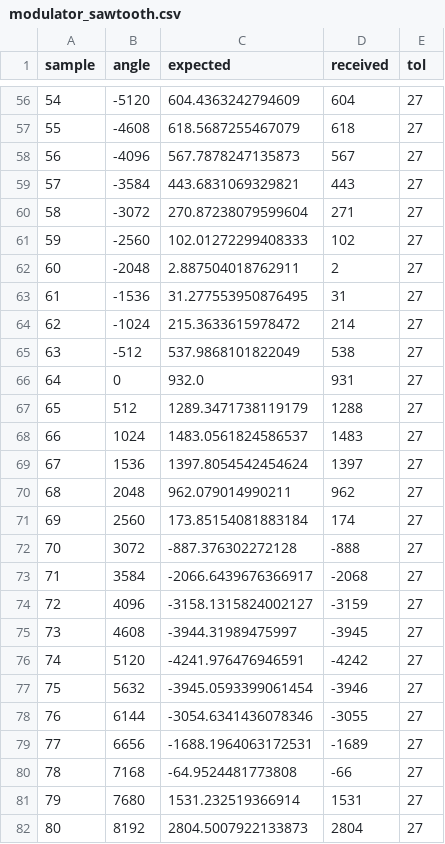
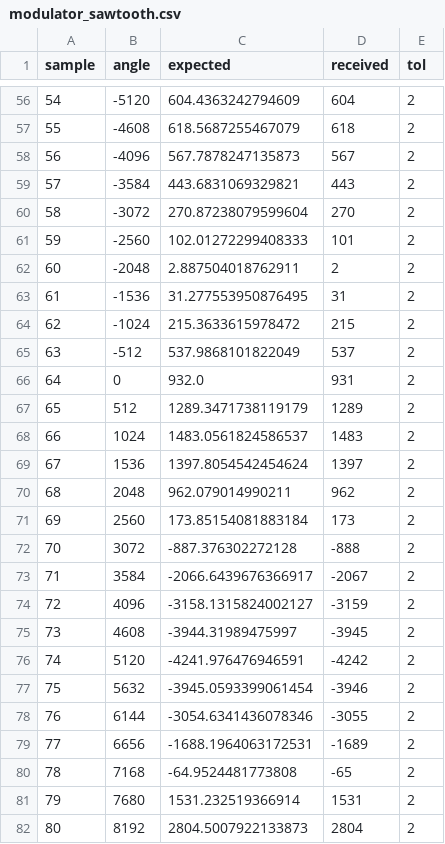
Before and after one commit to flananagans/FPGA, a CSV file: atfm_fpga_solo/sim/plots/modulator_sawtooth.csv, drawn as a sheet; only a part is shown, gaps mark what is left out; the diff covers the shown part only.

```diff
--- a/atfm_fpga_solo/sim/plots/modulator_sawtooth.csv
+++ b/atfm_fpga_solo/sim/plots/modulator_sawtooth.csv
@@ -56,27 +56,27 @@ sample,angle,expected,received,tol
-54,-5120,604.4363242794609,604,27
-55,-4608,618.5687255467079,618,27
-56,-4096,567.7878247135873,567,27
-57,-3584,443.6831069329821,443,27
-58,-3072,270.87238079599604,271,27
-59,-2560,102.01272299408333,102,27
-60,-2048,2.887504018762911,2,27
-61,-1536,31.277553950876495,31,27
-62,-1024,215.3633615978472,214,27
-63,-512,537.9868101822049,538,27
-64,0,932.0,931,27
-65,512,1289.3471738119179,1288,27
-66,1024,1483.0561824586537,1483,27
-67,1536,1397.8054542454624,1397,27
-68,2048,962.079014990211,962,27
-69,2560,173.85154081883184,174,27
-70,3072,-887.376302272128,-888,27
-71,3584,-2066.6439676366917,-2068,27
-72,4096,-3158.1315824002127,-3159,27
-73,4608,-3944.31989475997,-3945,27
-74,5120,-4241.976476946591,-4242,27
-75,5632,-3945.0593399061454,-3946,27
-76,6144,-3054.6341436078346,-3055,27
-77,6656,-1688.1964063172531,-1689,27
-78,7168,-64.9524481773808,-66,27
-79,7680,1531.232519366914,1531,27
-80,8192,2804.5007922133873,2804,27
+54,-5120,604.4363242794609,604,2
+55,-4608,618.5687255467079,618,2
+56,-4096,567.7878247135873,567,2
+57,-3584,443.6831069329821,443,2
+58,-3072,270.87238079599604,270,2
+59,-2560,102.01272299408333,101,2
+60,-2048,2.887504018762911,2,2
+61,-1536,31.277553950876495,31,2
+62,-1024,215.3633615978472,215,2
+63,-512,537.9868101822049,537,2
+64,0,932.0,931,2
+65,512,1289.3471738119179,1289,2
+66,1024,1483.0561824586537,1483,2
+67,1536,1397.8054542454624,1397,2
+68,2048,962.079014990211,962,2
+69,2560,173.85154081883184,173,2
+70,3072,-887.376302272128,-888,2
+71,3584,-2066.6439676366917,-2067,2
+72,4096,-3158.1315824002127,-3159,2
+73,4608,-3944.31989475997,-3945,2
+74,5120,-4241.976476946591,-4242,2
+75,5632,-3945.0593399061454,-3946,2
+76,6144,-3054.6341436078346,-3055,2
+77,6656,-1688.1964063172531,-1689,2
+78,7168,-64.9524481773808,-65,2
+79,7680,1531.232519366914,1531,2
+80,8192,2804.5007922133873,2804,2
```
Also changed, not shown: 130 edited cells elsewhere in this file, atfm_fpga_solo/sim/plots/modulator_square.csv, 40 other files.
